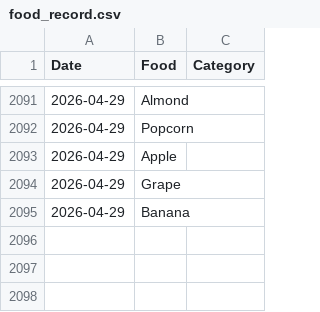
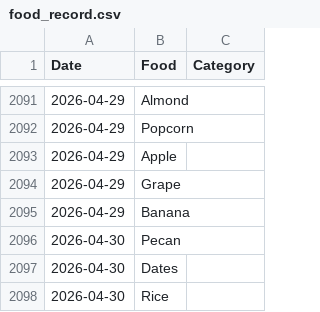
Before and after one commit to JevonDaffyd/python-food-tracker, a CSV file: food_record.csv, drawn as a sheet; only a part is shown, gaps mark what is left out.

```diff
--- a/food_record.csv
+++ b/food_record.csv
@@ -2095 +2095,4 @@ Date,Food,Category
 2026-04-29,Banana,
+2026-04-30,Pecan,
+2026-04-30,Dates,
+2026-04-30,Rice,
```
